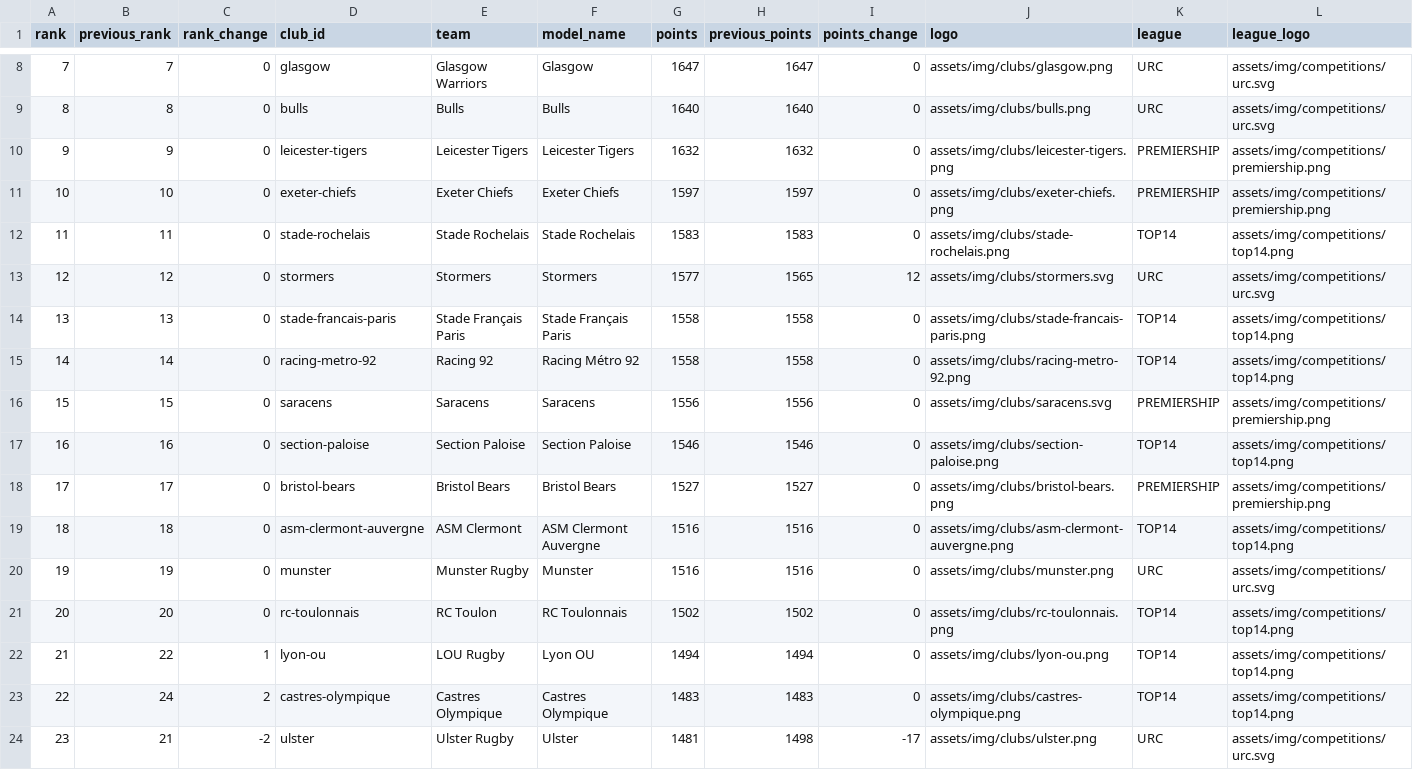
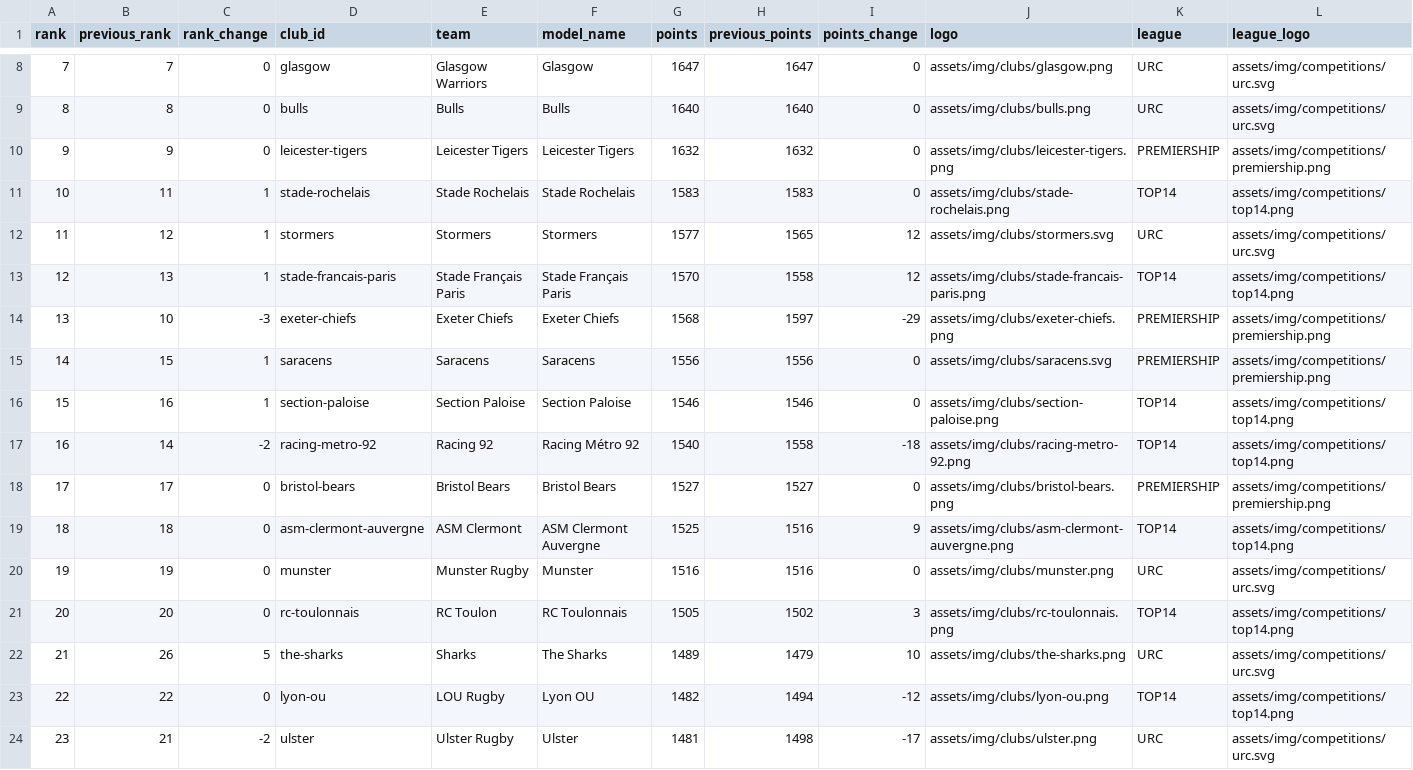
Before and after one commit to aymft/EuropeanRugbyRanking, a CSV file: data/processed/rankings.csv, drawn as a sheet; only a part is shown, gaps mark what is left out; removed rows and columns are numbered as before the commit, all else as after; the diff covers the shown part only; the diff names each change by its address in the sheet, - before the commit and + after, or states it on an @@ line.

```diff
--- a/data/processed/rankings.csv
+++ b/data/processed/rankings.csv
-row 11: 10 | 10 | 0 | exeter-chiefs | Exeter Chiefs | Exeter Chiefs | 1597 | 1597 | 0 | assets/img/clubs/exeter-chiefs.png | PREMIERSHIP | assets/img/competitions/premiership.png
@@ column A (rank) renumbered between rows 11 and 33 @@
-C11:C13 (rank_change): 0
+C11:C13 (rank_change): 1
-G13 (points): 1558
+G13 (points): 1570
-I13 (points_change): 0
+I13 (points_change): 12
-row 15: 14 | 14 | 0 | racing-metro-92 | Racing 92 | Racing Métro 92 | 1558 | 1558 | 0 | assets/img/clubs/racing-metro-92.png | TOP14 | assets/img/competitions/top14.png
+row 14: 13 | 10 | -3 | exeter-chiefs | Exeter Chiefs | Exeter Chiefs | 1568 | 1597 | -29 | assets/img/clubs/exeter-chiefs.png | PREMIERSHIP | assets/img/competitions/premiership.png
-C15:C16 (rank_change): 0
+C15:C16 (rank_change): 1
+row 17: 16 | 14 | -2 | racing-metro-92 | Racing 92 | Racing Métro 92 | 1540 | 1558 | -18 | assets/img/clubs/racing-metro-92.png | TOP14 | assets/img/competitions/top14.png
-G19 (points): 1516
+G19 (points): 1525
-I19 (points_change): 0
+I19 (points_change): 9
-G21 (points): 1502
+G21 (points): 1505
-I21 (points_change): 0
+I21 (points_change): 3
+row 22: 21 | 26 | 5 | the-sharks | Sharks | The Sharks | 1489 | 1479 | 10 | assets/img/clubs/the-sharks.png | URC | assets/img/competitions/urc.svg
-C23 (rank_change): 1
+C23 (rank_change): 0
-G23 (points): 1494
+G23 (points): 1482
-I23 (points_change): 0
+I23 (points_change): -12
-row 23: 22 | 24 | 2 | castres-olympique | Castres Olympique | Castres Olympique | 1483 | 1483 | 0 | assets/img/clubs/castres-olympique.png | TOP14 | assets/img/competitions/top14.png
```
Also changed, not shown: 3 added rows, 3 removed rows and 9 edited cells elsewhere in this file, data/processed/matches_history.csv, docs/data/rankings.csv, 2 other files.
